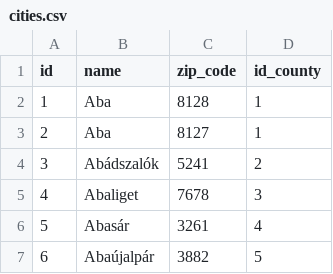
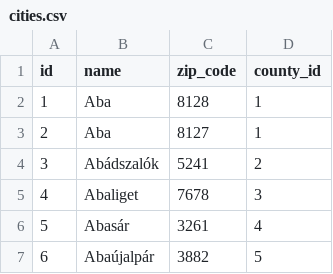
Before and after one commit to kovacs-laci/tutorial, a CSV file: static/files/cities.csv, drawn as a sheet; only a part is shown.

Commit message:
fix: county_id

```diff
--- a/static/files/cities.csv
+++ b/static/files/cities.csv
@@ -1,2 +1,2 @@
-id,name,zip_code,id_county
+id,name,zip_code,county_id
 1,Aba,8128,1
```
Also changed, not shown: 12 other files.
